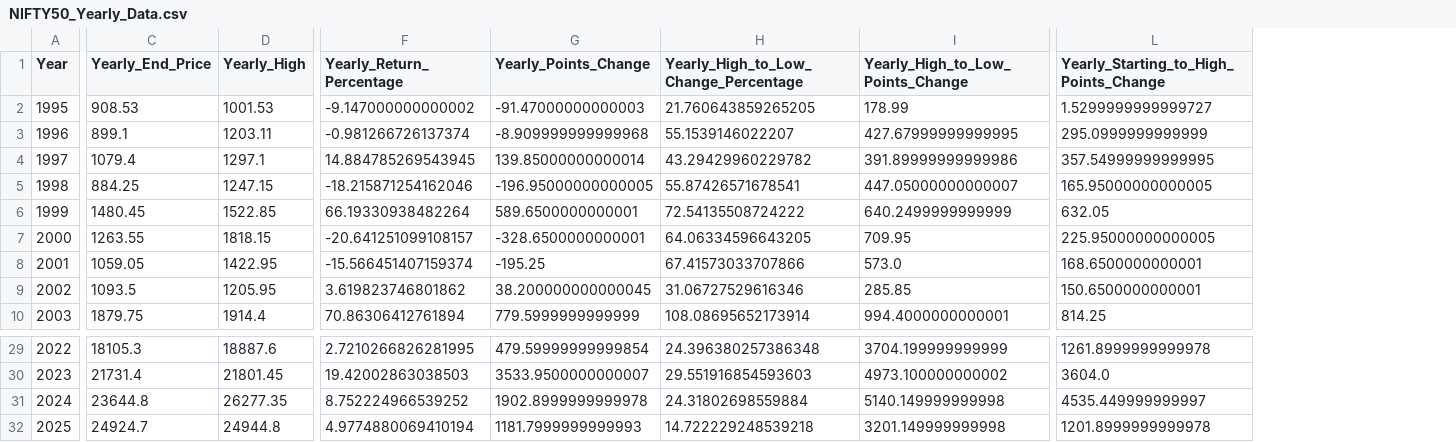
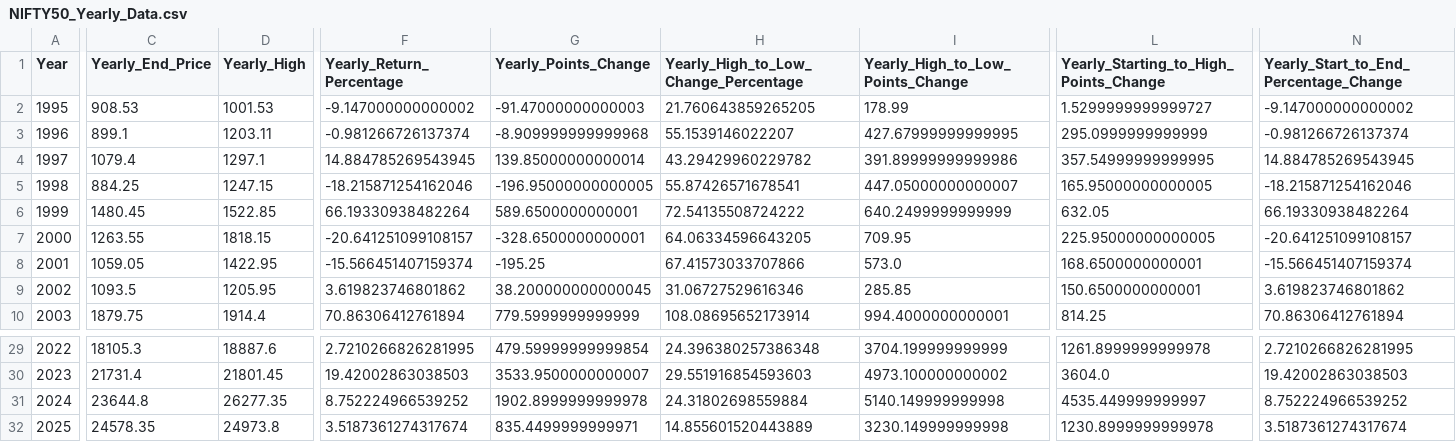
Before and after one commit to sudheerbez/nifty, a CSV file: NIFTY50_Yearly_Data.csv, drawn as a sheet; only a part is shown, gaps mark what is left out; the diff covers the shown part only; the diff names each change by its address in the sheet, - before the commit and + after, or states it on an @@ line.

```diff
--- a/NIFTY50_Yearly_Data.csv
+++ b/NIFTY50_Yearly_Data.csv
+column N, rows 1-10: Yearly_Start_to_End_Percentage_Change | -9.147000000000002 | -0.981266726137374 | 14.884785269543945 | -18.215871254162046 | 66.19330938482264 | -20.641251099108157 | -15.566451407159374 | 3.619823746801862 | 70.86306412761894; rows 29-32: 2.7210266826281995 | 19.42002863038503 | 8.752224966539252 | 3.5187361274317674
-C32 (Yearly_End_Price): 24924.7
+C32 (Yearly_End_Price): 24578.35
-D32 (Yearly_High): 24944.8
+D32 (Yearly_High): 24973.8
-F32 (Yearly_Return_Percentage): 4.9774880069410194
+F32 (Yearly_Return_Percentage): 3.5187361274317674
-G32 (Yearly_Points_Change): 1181.7999999999993
+G32 (Yearly_Points_Change): 835.4499999999971
-H32: 14.722229248539218
+H32: 14.855601520443889
-I32 (Yearly_High_to_Low_Points_Change): 3201.149999999998
+I32 (Yearly_High_to_Low_Points_Change): 3230.149999999998
-L32: 1201.8999999999978
+L32: 1230.8999999999978
```
Also changed, not shown: 1 edited cell elsewhere in this file, 2 other files.
